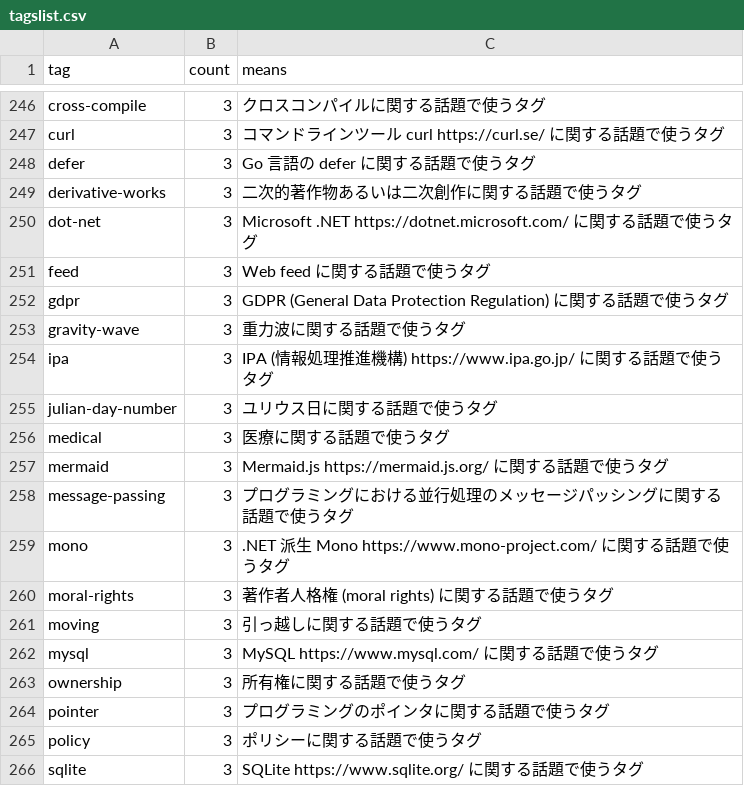
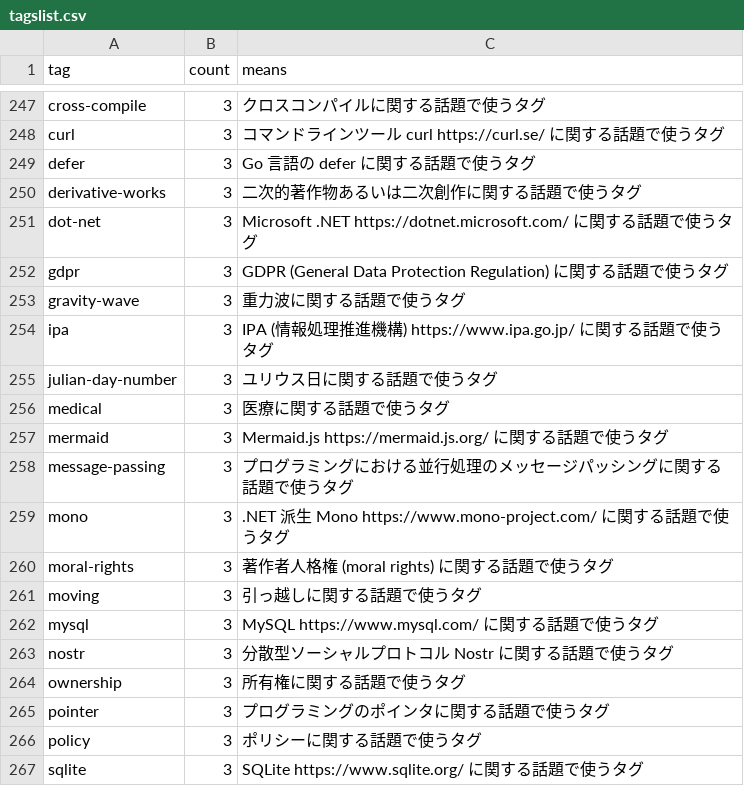
Before and after one commit to spiegel-im-spiegel/github-pages-env, a CSV file: .github/workflows/tagslist.csv, drawn as a sheet; only a part is shown, gaps mark what is left out; the diff covers the shown part only.

```diff
--- a/.github/workflows/tagslist.csv
+++ b/.github/workflows/tagslist.csv
@@ -250,3 +251,2 @@ tag,count,means
 "dot-net",3,"Microsoft .NET https://dotnet.microsoft.com/ に関する話題で使うタグ"
-"feed",3,"Web feed に関する話題で使うタグ"
 "gdpr",3,"GDPR (General Data Protection Regulation) に関する話題で使うタグ"
@@ -262,2 +262,3 @@ tag,count,means
 "mysql",3,"MySQL https://www.mysql.com/ に関する話題で使うタグ"
+"nostr",3,"分散型ソーシャルプロトコル Nostr に関する話題で使うタグ"
 "ownership",3,"所有権に関する話題で使うタグ"
```
Also changed, not shown: 5 added rows and 4 removed rows elsewhere in this file.
